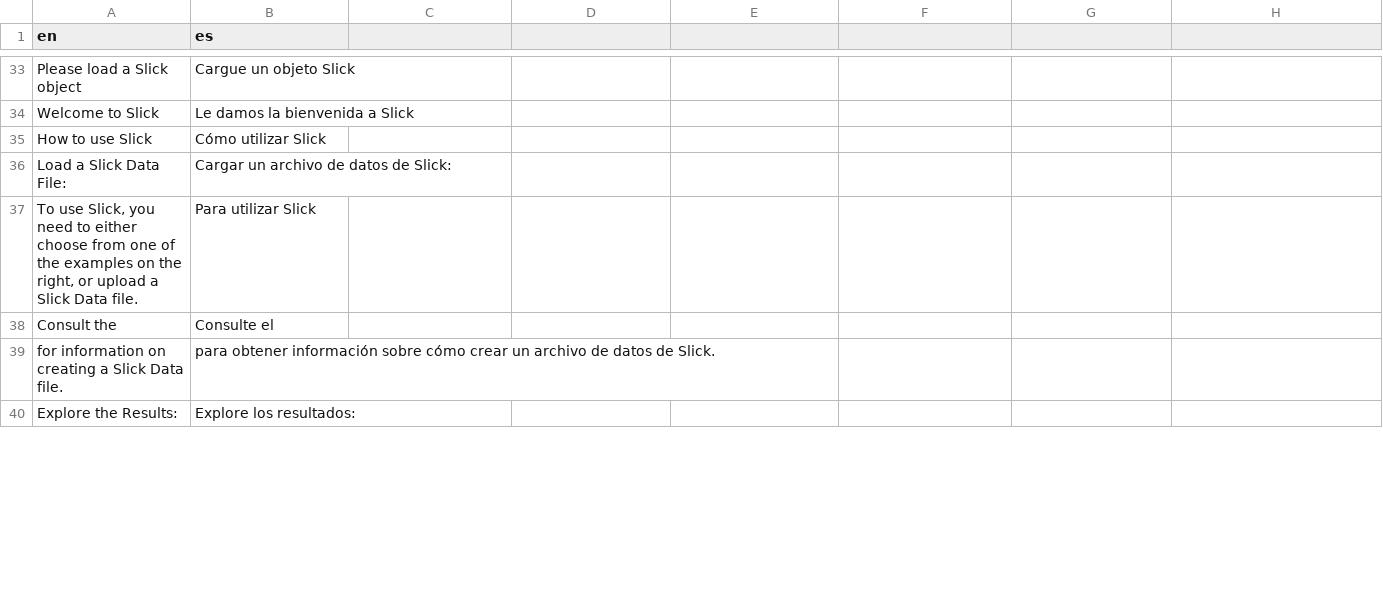
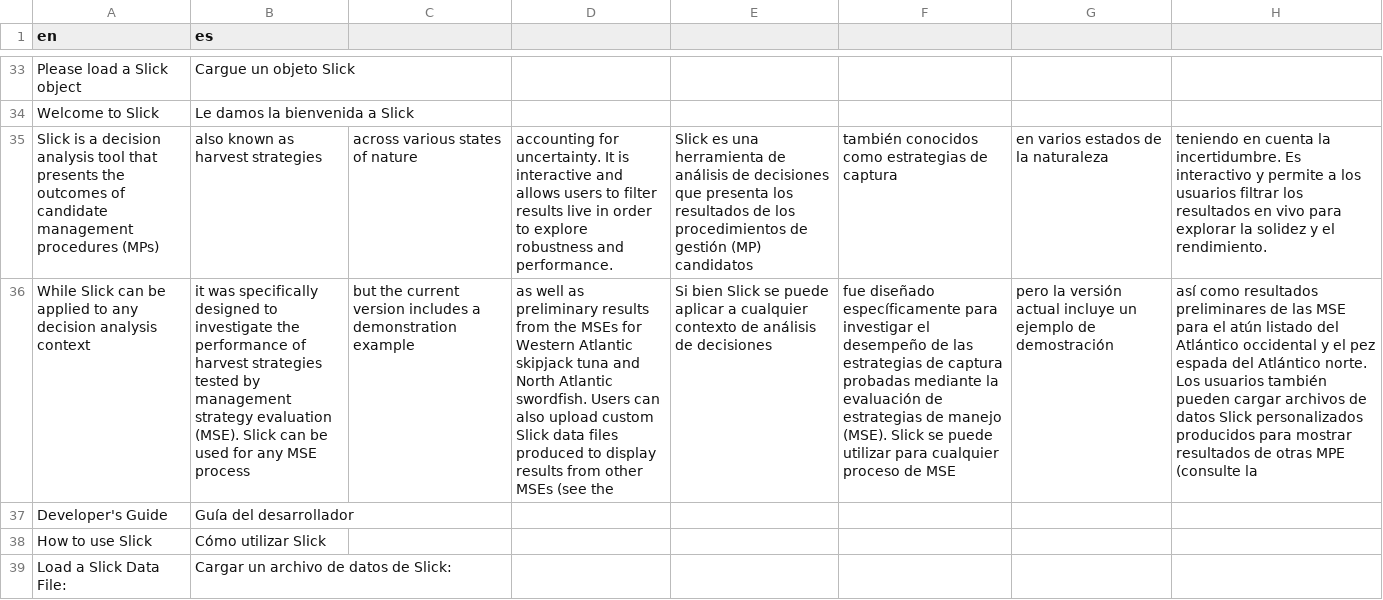
Before and after one commit to Blue-Matter/Slick, a CSV file: inst/translations/translation_es.csv, drawn as a sheet; only a part is shown, gaps mark what is left out; the shorter side is filled out with more unchanged rows; the diff names each change by its address in the sheet, - before the commit and + after, or states it on an @@ line.

```diff
--- a/inst/translations/translation_es.csv
+++ b/inst/translations/translation_es.csv
+row 35: Slick is a decision analysis tool that presents the outcomes of candidate management procedures (MPs) | also known as harvest strategies | across various states of nature | accounting for uncertainty. It is interactive and allows users to filter results live in order to explore robustness and performance. | Slick es una herramienta de análisis de decisiones que presenta los resultados de los procedimientos de gestión (MP) candidatos | también conocidos como estrategias de captura | en varios estados de la naturaleza | teniendo en cuenta la incertidumbre. Es interactivo y permite a los usuarios filtrar los resultados en vivo para explorar la solidez y el rendimiento.
+row 36: While Slick can be applied to any decision analysis context | it was specifically designed to investigate the performance of harvest strategies tested by management strategy evaluation (MSE). Slick can be used for any MSE process | but the current version includes a demonstration example | as well as preliminary results from the MSEs for Western Atlantic skipjack tuna and North Atlantic swordfish. Users can also upload custom Slick data files produced to display results from other MSEs (see the | Si bien Slick se puede aplicar a cualquier contexto de análisis de decisiones | fue diseñado específicamente para investigar el desempeño de las estrategias de captura probadas mediante la evaluación de estrategias de manejo (MSE). Slick se puede utilizar para cualquier proceso de MSE | pero la versión actual incluye un ejemplo de demostración | así como resultados preliminares de las MSE para el atún listado del Atlántico occidental y el pez espada del Atlántico norte. Los usuarios también pueden cargar archivos de datos Slick personalizados producidos para mostrar resultados de otras MPE (consulte la
+row 37: Developer's Guide | Guía del desarrollador
```
Also changed, not shown: build/translation_temp/mod_Home.csv, 4 other files.
